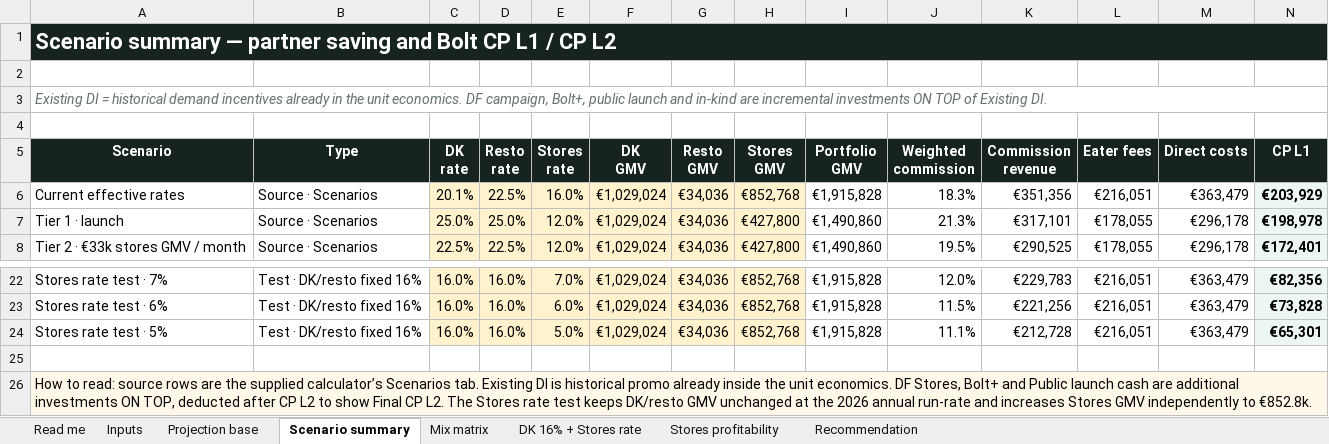
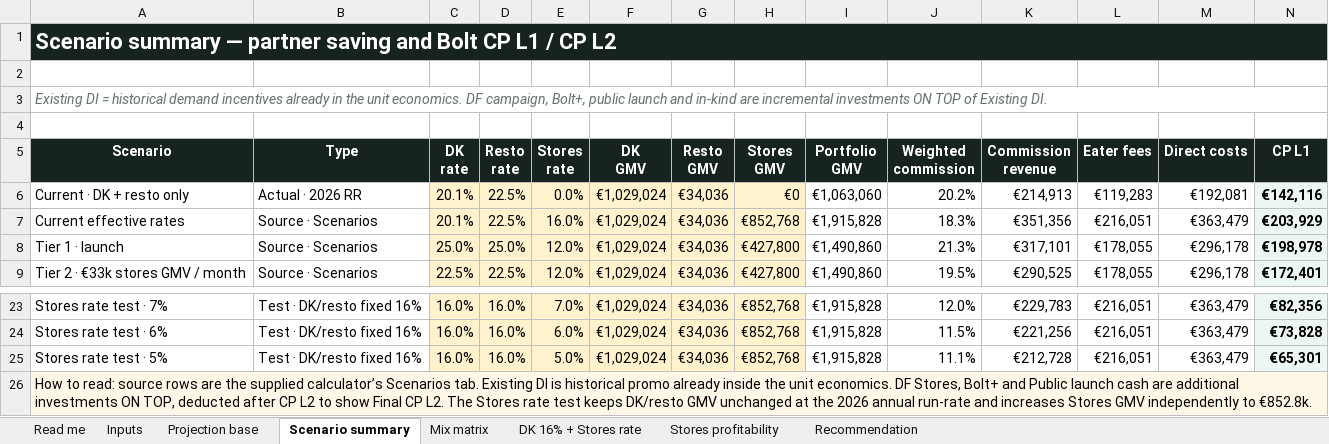
Before and after one commit to yuliianikolaieva/silpo-culinary-scenarios, an Excel workbook: Silpo_Commission_Mix_and_Profitability_Calculator.xlsx, sheet Scenario summary, drawn as a sheet; only a part is shown, gaps mark what is left out; values as stored, in another font and other column widths than the file's, no borders; removed rows and columns are numbered as before the commit, all else as after; rows hold the shown columns only; the diff names each change by its address in the sheet, - before the commit and + after, or states it on an @@ line.

```diff
--- a/Silpo_Commission_Mix_and_Profitability_Calculator.xlsx (sheet Scenario summary)
+++ b/Silpo_Commission_Mix_and_Profitability_Calculator.xlsx (sheet Scenario summary)
+row 6: Current · DK + resto only | Actual · 2026 RR | 20.1% | 22.5% | 0.0% | €1,029,024 | €34,036 | €0 | €1,063,060 | 20.2% | €214,913 | €119,283 | €192,081 | €142,116
-row 25: (empty)
```
Also changed, not shown: formulas that keep their value, 1 other file.
